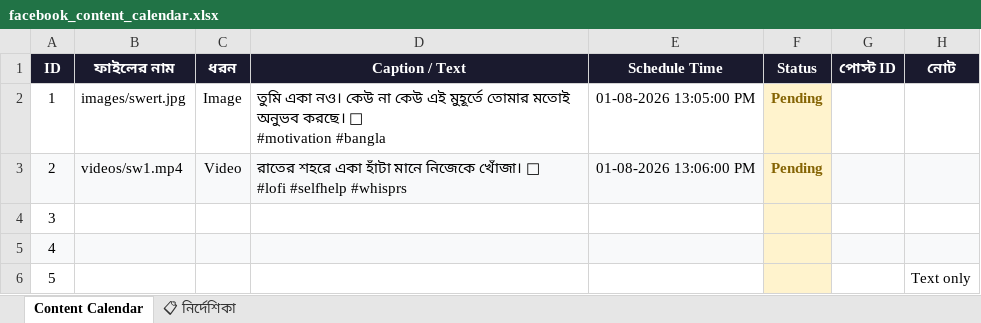
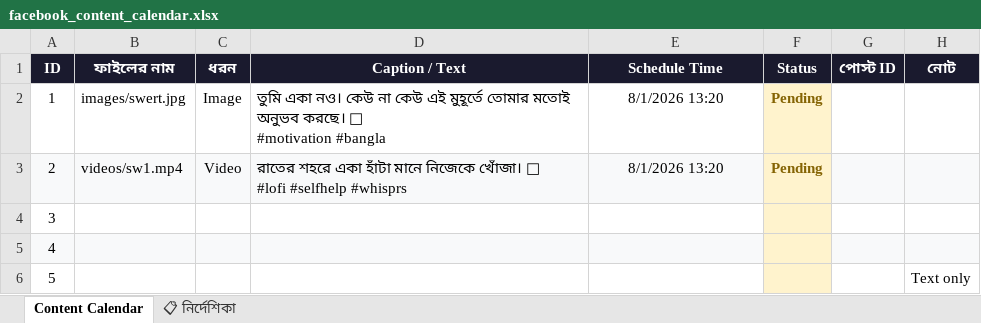
Before and after one commit to niru799x-beep/fb-autoposter-whisper, an Excel workbook: facebook_content_calendar.xlsx, sheet Content Calendar, drawn as a sheet; values as stored, in another font and other column widths than the file's, no borders; the diff names each change by its address in the sheet, - before the commit and + after, or states it on an @@ line.

Commit message:
Add files via upload

```diff
--- a/facebook_content_calendar.xlsx (sheet Content Calendar)
+++ b/facebook_content_calendar.xlsx (sheet Content Calendar)
-E2 (Schedule Time): 01-08-2026 13:05:00 PM
+E2 (Schedule Time): 8/1/2026 13:20
-E3 (Schedule Time): 01-08-2026 13:06:00 PM
+E3 (Schedule Time): 8/1/2026 13:20
```
